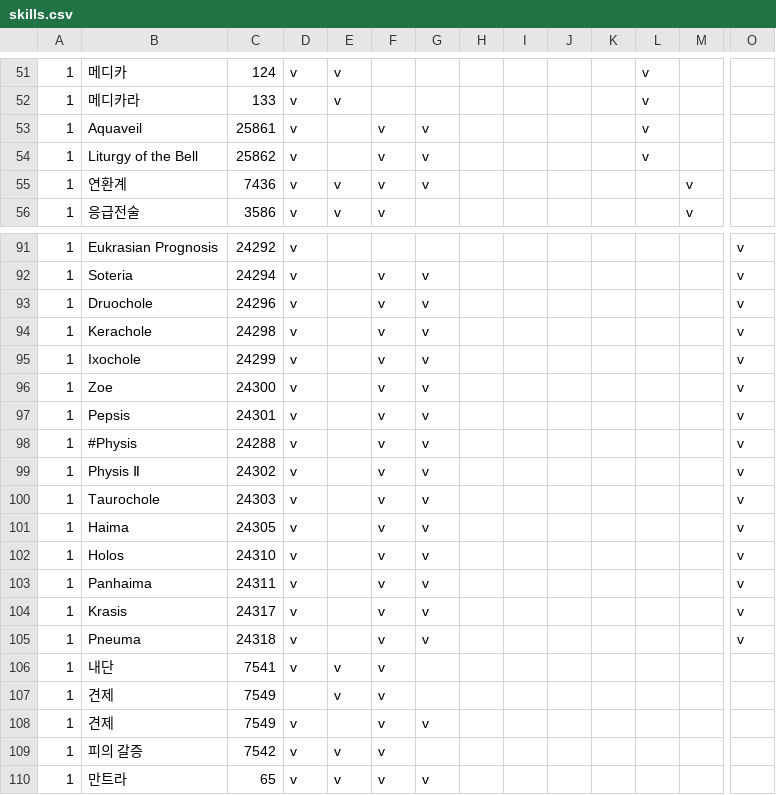
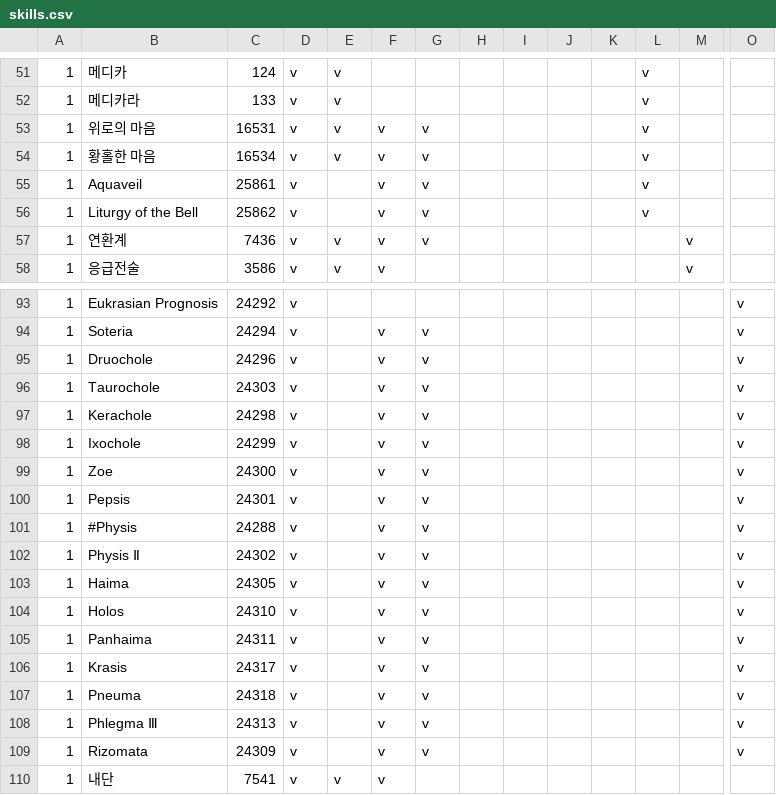
Before and after one commit to RyuaNerin/fflogs_check, a CSV file: ffxiv/resources/skills.csv, drawn as a sheet; only a part is shown, gaps mark what is left out; the shorter side is filled out with more unchanged rows; rows hold the shown columns only; the diff names each change by its address in the sheet, - before the commit and + after, or states it on an @@ line.

```diff
--- a/ffxiv/resources/skills.csv
+++ b/ffxiv/resources/skills.csv
+row 53: 1 | 위로의 마음 | 16531 | v | v | v | v |  |  |  |  | v
+row 54: 1 | 황홀한 마음 | 16534 | v | v | v | v |  |  |  |  | v
@@ row 100 moved to row 96: 1 @@
+row 108: 1 | Phlegma Ⅲ | 24313 | v |  | v | v |  |  |  |  |  |  | v
+row 109: 1 | Rizomata | 24309 | v |  | v | v |  |  |  |  |  |  | v
```
Also changed, not shown: 6 other files.
